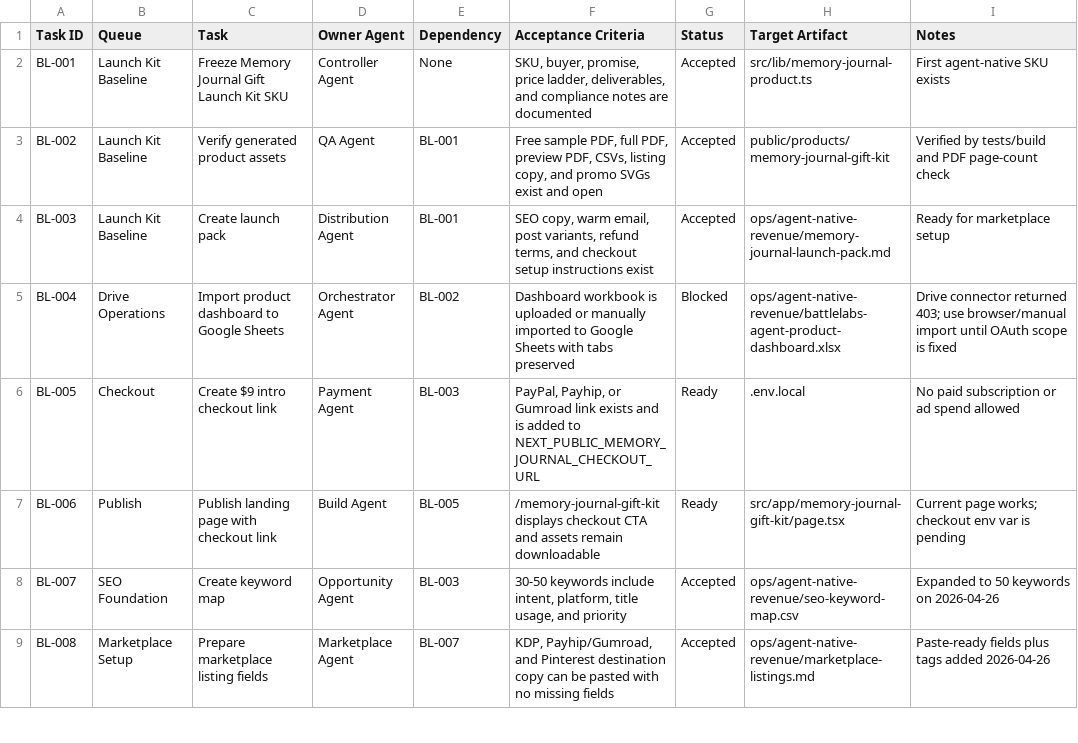
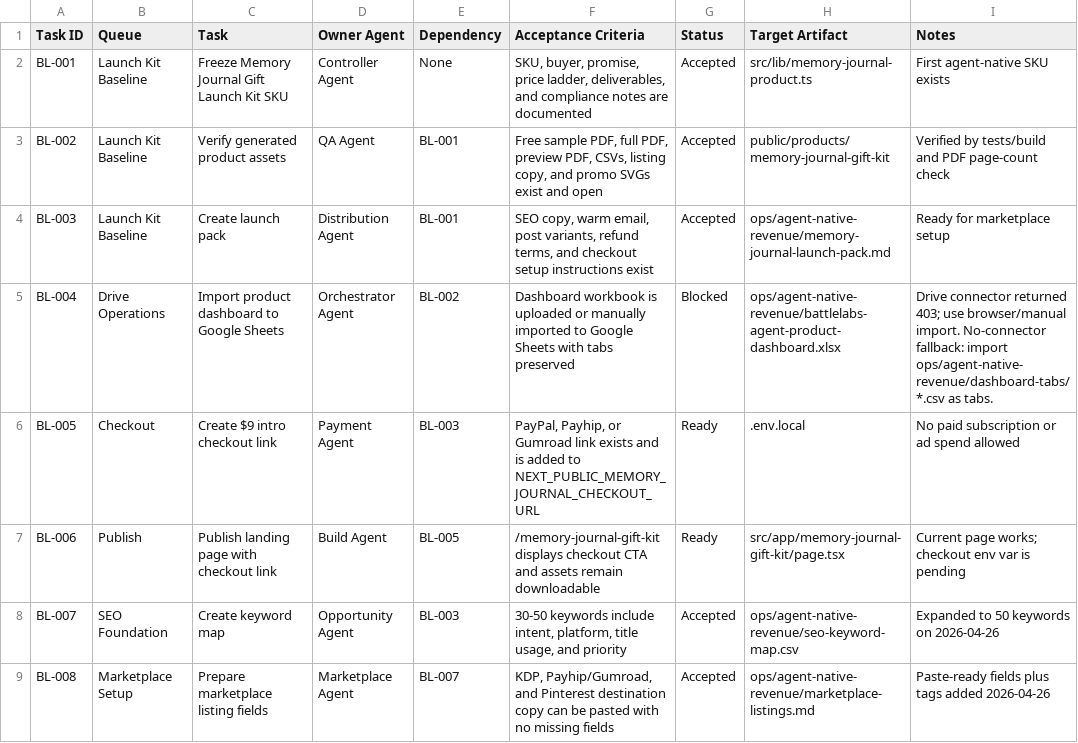
Before and after one commit to caseybattle/Battlelabs-live, a CSV file: ops/agent-native-revenue/portfolio-task-queue.csv, drawn as a sheet; only a part is shown; the diff covers the shown part only.

```diff
--- a/ops/agent-native-revenue/portfolio-task-queue.csv
+++ b/ops/agent-native-revenue/portfolio-task-queue.csv
@@ -4,3 +4,3 @@ BL-002,Launch Kit Baseline,Verify generated product assets,QA Agent,BL-001,"Free
 BL-003,Launch Kit Baseline,Create launch pack,Distribution Agent,BL-001,"SEO copy, warm email, post variants, refund terms, and checkout setup instructions exist",Accepted,ops/agent-native-revenue/memory-journal-launch-pack.md,"Ready for marketplace setup"
-BL-004,Drive Operations,Import product dashboard to Google Sheets,Orchestrator Agent,BL-002,"Dashboard workbook is uploaded or manually imported to Google Sheets with tabs preserved",Blocked,ops/agent-native-revenue/battlelabs-agent-product-dashboard.xlsx,"Drive connector returned 403; use browser/manual import until OAuth scope is fixed"
+BL-004,Drive Operations,Import product dashboard to Google Sheets,Orchestrator Agent,BL-002,"Dashboard workbook is uploaded or manually imported to Google Sheets with tabs preserved",Blocked,ops/agent-native-revenue/battlelabs-agent-product-dashboard.xlsx,"Drive connector returned 403; use browser/manual import. No-connector fallback: import ops/agent-native-revenue/dashboard-tabs/*.csv as tabs."
 BL-005,Checkout,Create $9 intro checkout link,Payment Agent,BL-003,"PayPal, Payhip, or Gumroad link exists and is added to NEXT_PUBLIC_MEMORY_JOURNAL_CHECKOUT_URL",Ready,.env.local,"No paid subscription or ad spend allowed"
```
Also changed, not shown: 12 edited cells elsewhere in this file, ops/agent-native-revenue/battlelabs-agent-product-dashboard.csv, ops/agent-native-revenue/community-opportunities.csv, 25 other files.
